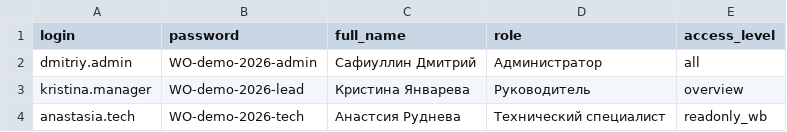
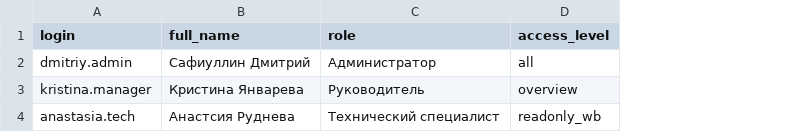
Before and after one commit to 12xlitre/marketplace-card-service, a CSV file: document/test-users.csv, drawn as a sheet; the diff names each change by its address in the sheet, - before the commit and + after, or states it on an @@ line.

Commit message:
Add backend auth and remove public demo login

```diff
--- a/document/test-users.csv
+++ b/document/test-users.csv
-column B (password), rows 2-4: WO-demo-2026-admin | WO-demo-2026-lead | WO-demo-2026-tech
```
Also changed, not shown: 12 other files.
